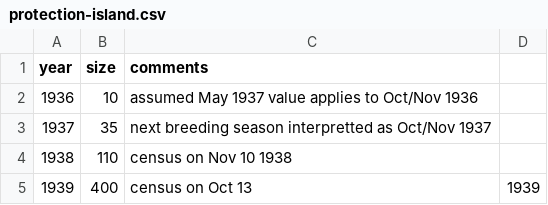
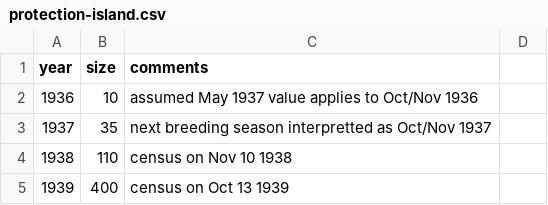
Before and after one commit to ahurford/biol-4605-data, a CSV file: data/protection-island.csv, drawn as a sheet.

Commit message:
Update protection-island.csv

```diff
--- a/data/protection-island.csv
+++ b/data/protection-island.csv
@@ -4,2 +4,2 @@ year, size, comments
 1938, 110, census on Nov 10 1938
-1939, 400, census on Oct 13, 1939
+1939, 400, census on Oct 13 1939
```
